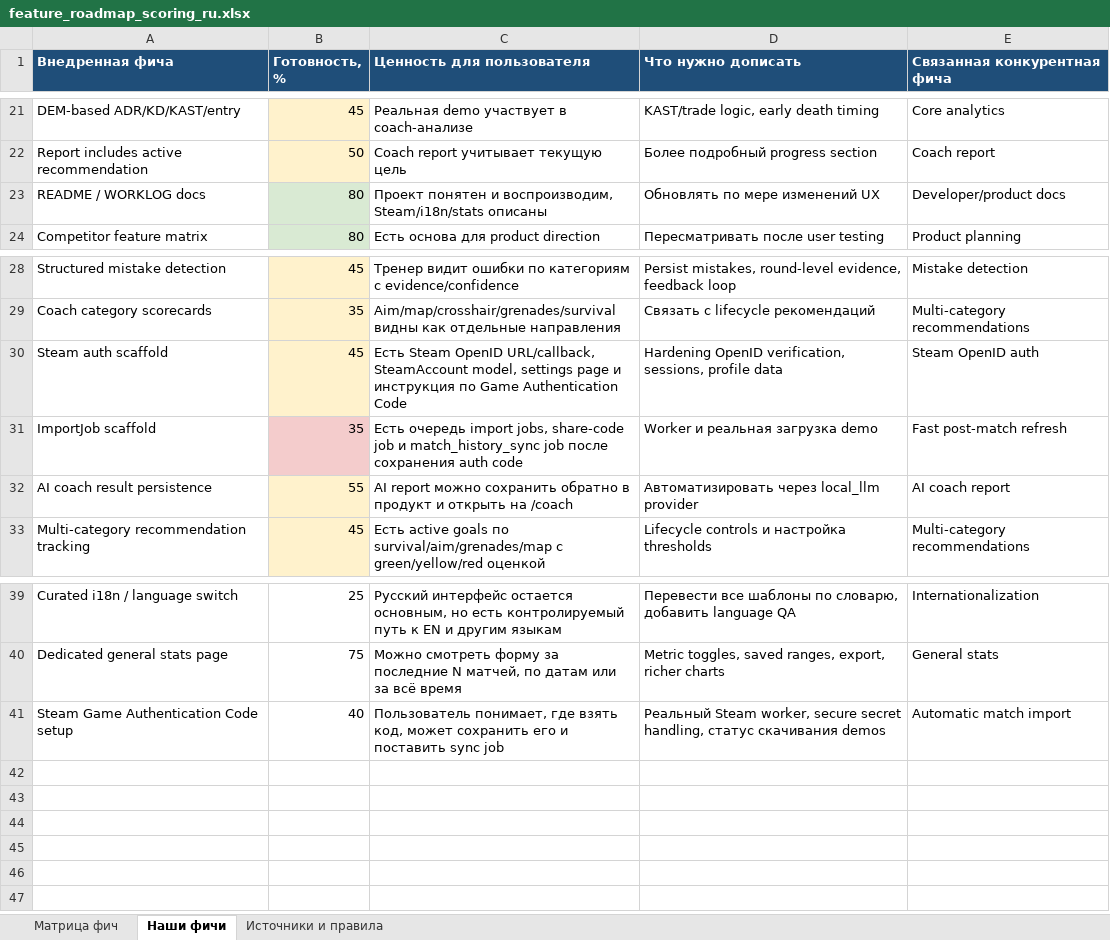
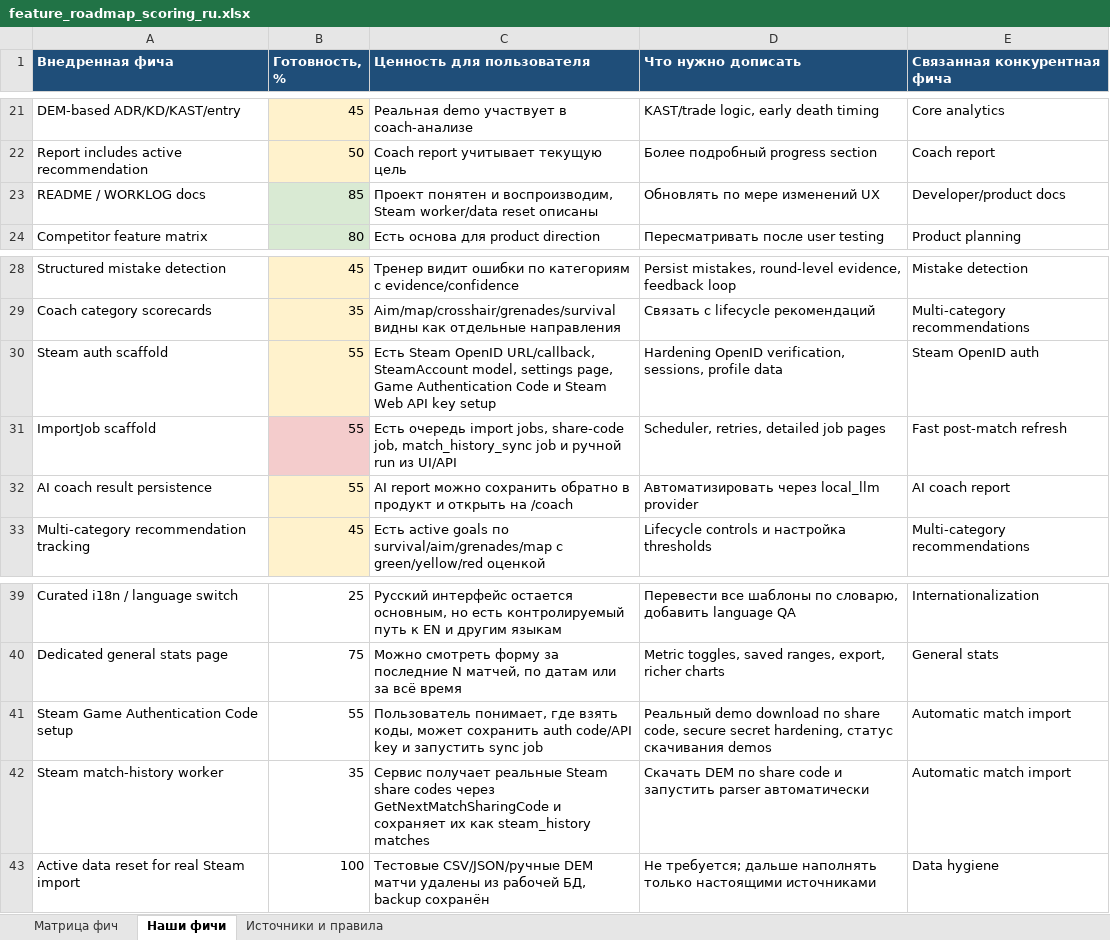
Before and after one commit to justchrome88/jc-coach, an Excel workbook: docs/feature_roadmap_scoring_ru.xlsx, sheet Наши фичи, drawn as a sheet; only a part is shown, gaps mark what is left out; values as stored, in another font and other column widths than the file's, no borders; the diff names each change by its address in the sheet, - before the commit and + after, or states it on an @@ line.

Commit message:
Add Steam match history sync worker

```diff
--- a/docs/feature_roadmap_scoring_ru.xlsx (sheet Наши фичи)
+++ b/docs/feature_roadmap_scoring_ru.xlsx (sheet Наши фичи)
-B23 (Готовность, %): 80
+B23 (Готовность, %): 85
-C23 (Ценность для пользователя): …и воспроизводим, Steam/i18n/stats описаны
+C23 (Ценность для пользователя): …и воспроизводим, Steam worker/data reset описаны
-B30 (Готовность, %): 45
+B30 (Готовность, %): 55
-C30 (Ценность для пользователя): …model, settings page и инструкция по Game Authentication Code
+C30 (Ценность для пользователя): …model, settings page, Game Authentication Code и Steam Web API key setup
-B31 (Готовность, %): 35
+B31 (Готовность, %): 55
-C31 (Ценность для пользователя): …jobs, share-code job и match_history_sync job после сохранения auth code
+C31 (Ценность для пользователя): …jobs, share-code job, match_history_sync job и ручной run из UI/API
-D31 (Что нужно дописать): Worker и реальная загрузка demo
+D31 (Что нужно дописать): Scheduler, retries, detailed job pages
-B41 (Готовность, %): 40
+B41 (Готовность, %): 55
-C41 (Ценность для пользователя): …где взять код, может сохранить его и поставить sync job
+C41 (Ценность для пользователя): …где взять коды, может сохранить auth code/API key и запустить sync job
-D41 (Что нужно дописать): Реальный Steam worker, secure secret handling, статус скачивания…
+D41 (Что нужно дописать): Реальный demo download по share code, secure secret hardening, статус скачивания…
+row 42: Steam match-history worker | 35 | Сервис получает реальные Steam share codes через GetNextMatchSharingCode и сохраняет их как steam_history matches | Скачать DEM по share code и запустить parser автоматически | Automatic match import
+row 43: Active data reset for real Steam import | 100 | Тестовые CSV/JSON/ручные DEM матчи удалены из рабочей БД, backup сохранён | Не требуется; дальше наполнять только настоящими источниками | Data hygiene
```
Also changed, not shown: sheet Матрица фич, 13 other files.
